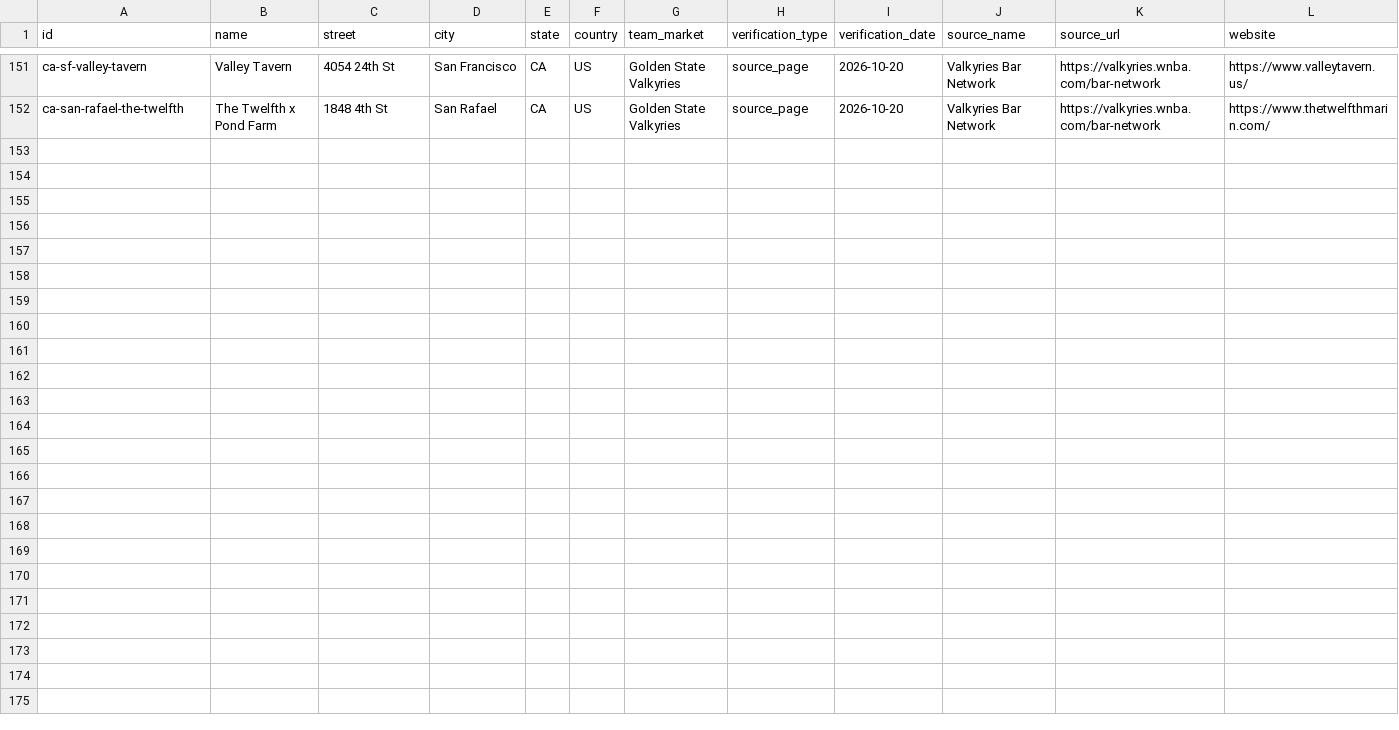
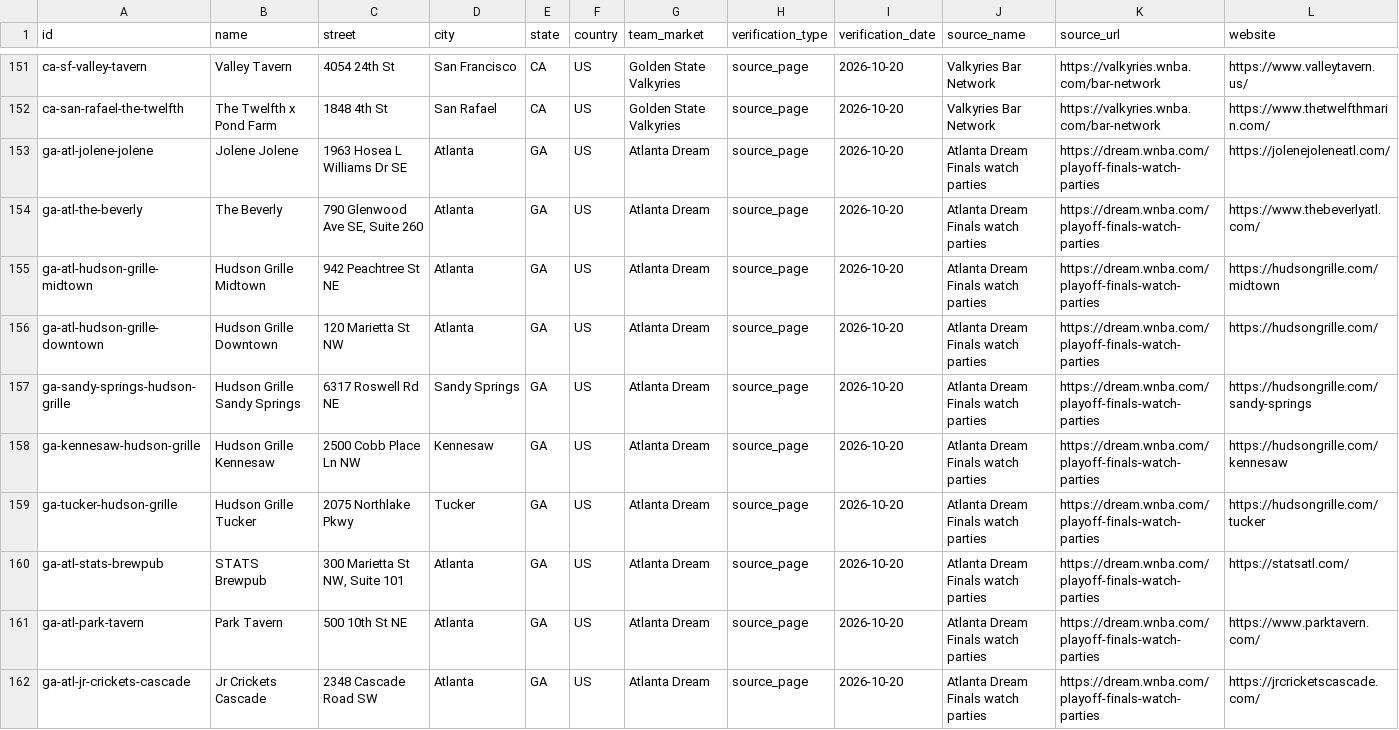
Before and after one commit to ryanmoalemi/fullcourtbuckets, a CSV file: wnba/where-to-watch/where-to-watch-wnba-bars.csv, drawn as a sheet; only a part is shown, gaps mark what is left out; rows hold the shown columns only; the diff names each change by its address in the sheet, - before the commit and + after, or states it on an @@ line.

```diff
--- a/wnba/where-to-watch/where-to-watch-wnba-bars.csv
+++ b/wnba/where-to-watch/where-to-watch-wnba-bars.csv
+row 153: ga-atl-jolene-jolene | Jolene Jolene | 1963 Hosea L Williams Dr SE | Atlanta | GA | US | Atlanta Dream | source_page | 2026-10-20 | Atlanta Dream Finals watch parties | https://dream.wnba.com/playoff-finals-watch-parties | https://jolenejoleneatl.com/
+row 154: ga-atl-the-beverly | The Beverly | 790 Glenwood Ave SE, Suite 260 | Atlanta | GA | US | Atlanta Dream | source_page | 2026-10-20 | Atlanta Dream Finals watch parties | https://dream.wnba.com/playoff-finals-watch-parties | https://www.thebeverlyatl.com/
+row 155: ga-atl-hudson-grille-midtown | Hudson Grille Midtown | 942 Peachtree St NE | Atlanta | GA | US | Atlanta Dream | source_page | 2026-10-20 | Atlanta Dream Finals watch parties | https://dream.wnba.com/playoff-finals-watch-parties | https://hudsongrille.com/midtown
+row 156: ga-atl-hudson-grille-downtown | Hudson Grille Downtown | 120 Marietta St NW | Atlanta | GA | US | Atlanta Dream | source_page | 2026-10-20 | Atlanta Dream Finals watch parties | https://dream.wnba.com/playoff-finals-watch-parties | https://hudsongrille.com/
+row 157: ga-sandy-springs-hudson-grille | Hudson Grille Sandy Springs | 6317 Roswell Rd NE | Sandy Springs | GA | US | Atlanta Dream | source_page | 2026-10-20 | Atlanta Dream Finals watch parties | https://dream.wnba.com/playoff-finals-watch-parties | https://hudsongrille.com/sandy-springs
+row 158: ga-kennesaw-hudson-grille | Hudson Grille Kennesaw | 2500 Cobb Place Ln NW | Kennesaw | GA | US | Atlanta Dream | source_page | 2026-10-20 | Atlanta Dream Finals watch parties | https://dream.wnba.com/playoff-finals-watch-parties | https://hudsongrille.com/kennesaw
+row 159: ga-tucker-hudson-grille | Hudson Grille Tucker | 2075 Northlake Pkwy | Tucker | GA | US | Atlanta Dream | source_page | 2026-10-20 | Atlanta Dream Finals watch parties | https://dream.wnba.com/playoff-finals-watch-parties | https://hudsongrille.com/tucker
+row 160: ga-atl-stats-brewpub | STATS Brewpub | 300 Marietta St NW, Suite 101 | Atlanta | GA | US | Atlanta Dream | source_page | 2026-10-20 | Atlanta Dream Finals watch parties | https://dream.wnba.com/playoff-finals-watch-parties | https://statsatl.com/
+row 161: ga-atl-park-tavern | Park Tavern | 500 10th St NE | Atlanta | GA | US | Atlanta Dream | source_page | 2026-10-20 | Atlanta Dream Finals watch parties | https://dream.wnba.com/playoff-finals-watch-parties | https://www.parktavern.com/
+row 162: ga-atl-jr-crickets-cascade | Jr Crickets Cascade | 2348 Cascade Road SW | Atlanta | GA | US | Atlanta Dream | source_page | 2026-10-20 | Atlanta Dream Finals watch parties | https://dream.wnba.com/playoff-finals-watch-parties | https://jrcricketscascade.com/
```
Also changed, not shown: data/where-to-watch-bars.csv, 12 other files.
